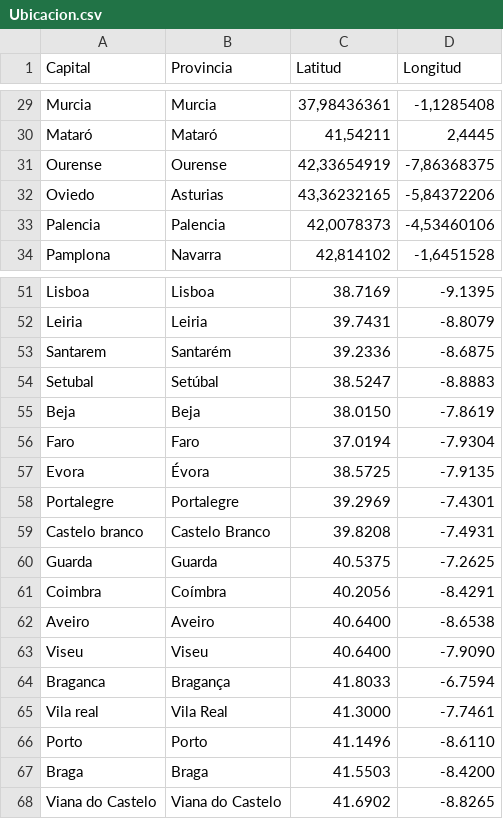
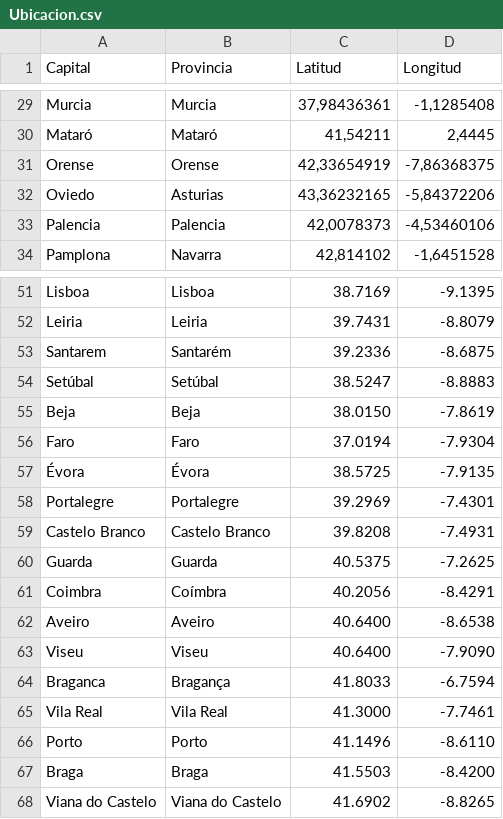
Before and after one commit to Dekiuv/ProyectoLogistica, a CSV file: Data/Ubicacion.csv, drawn as a sheet; only a part is shown, gaps mark what is left out.

```diff
--- a/Data/Ubicacion.csv
+++ b/Data/Ubicacion.csv
@@ -30,3 +30,3 @@
 "Mataró","Mataró","41,54211","2,4445"
-"Ourense","Ourense","42,33654919","-7,86368375"
+"Orense","Orense","42,33654919","-7,86368375"
 "Oviedo","Asturias","43,36232165","-5,84372206"
@@ -53,8 +53,8 @@
 "Santarem","Santarém","39.2336","-8.6875"
-"Setubal","Setúbal","38.5247","-8.8883"
+"Setúbal","Setúbal","38.5247","-8.8883"
 "Beja","Beja","38.0150","-7.8619"
 "Faro","Faro","37.0194","-7.9304"
-"Evora","Évora","38.5725","-7.9135"
+"Évora","Évora","38.5725","-7.9135"
 "Portalegre","Portalegre","39.2969","-7.4301"
-"Castelo branco","Castelo Branco","39.8208","-7.4931"
+"Castelo Branco","Castelo Branco","39.8208","-7.4931"
 "Guarda","Guarda","40.5375","-7.2625"
@@ -64,3 +64,3 @@
 "Braganca","Bragança","41.8033","-6.7594"
-"Vila real","Vila Real","41.3000","-7.7461"
+"Vila Real","Vila Real","41.3000","-7.7461"
 "Porto","Porto","41.1496","-8.6110"
```
Also changed, not shown: Data/products.csv, 12 other files.
